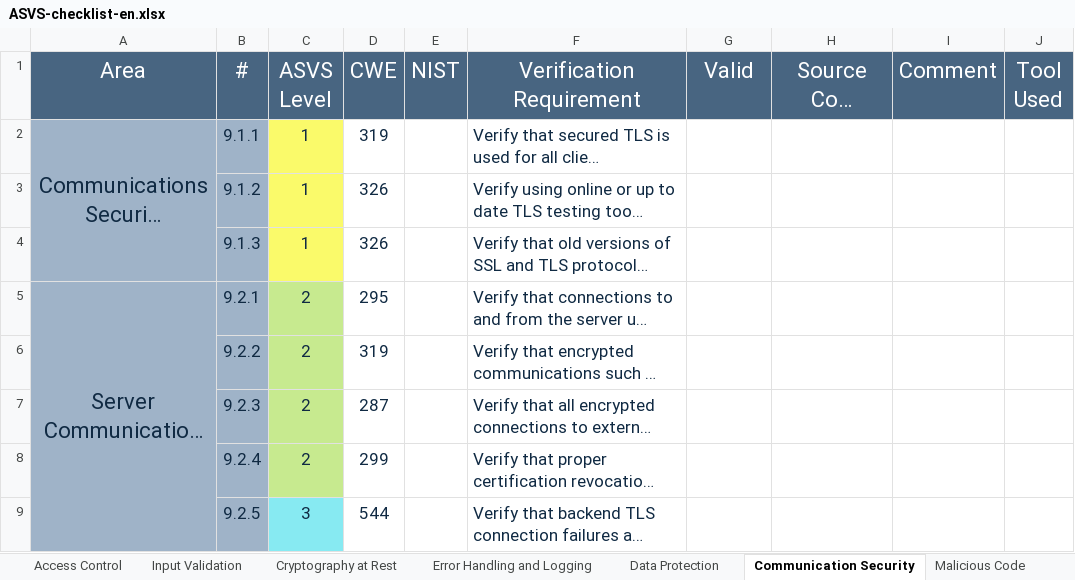
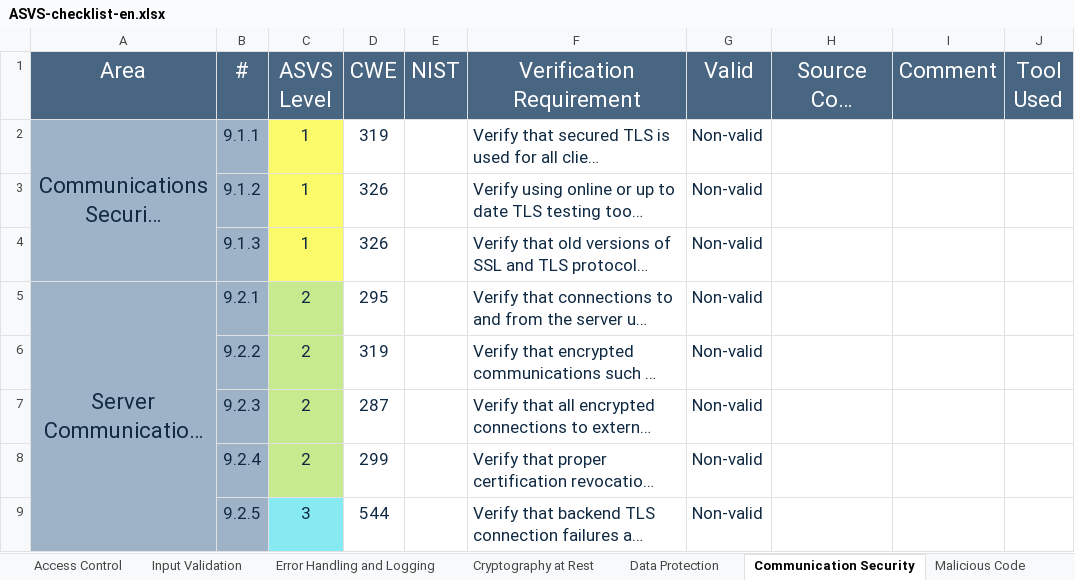
Before and after one commit to jsturmua/project_sio_2, an Excel workbook: analysis/ASVS-checklist-en.xlsx, sheet Communication Security, drawn as a sheet; long unchanged cells end in …; values as stored, in another font and other column widths than the file's, no borders; the diff names each change by its address in the sheet, - before the commit and + after, or states it on an @@ line.

```diff
--- a/analysis/ASVS-checklist-en.xlsx (sheet Communication Security)
+++ b/analysis/ASVS-checklist-en.xlsx (sheet Communication Security)
@@ sheet tab order changed: Access Control | Input Validation | Error Handling and Logging | Cryptography at Rest | Data Protection | Communication Security | Malicious Code @@
-G2:G9 (Valid): (empty)
+G2:G9 (Valid): Non-valid
```
Also changed, not shown: sheet Authentication, sheet Input Validation, sheet Data Protection, sheet Session Management, sheet ASVS Results, sheet Access Control, 3 more sheets, charts or pictures.
